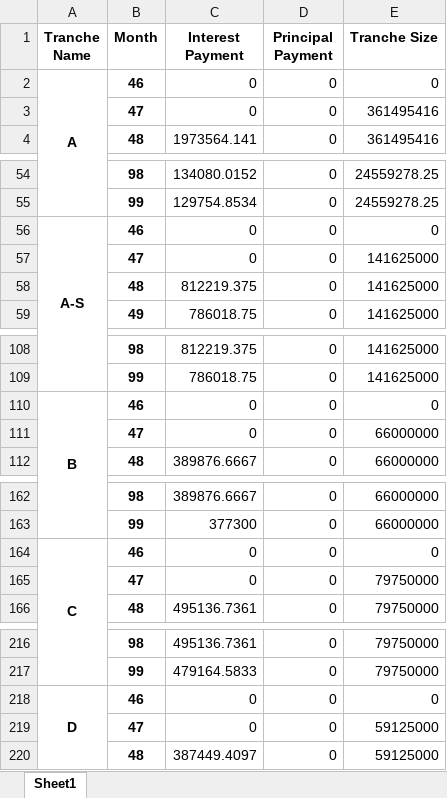
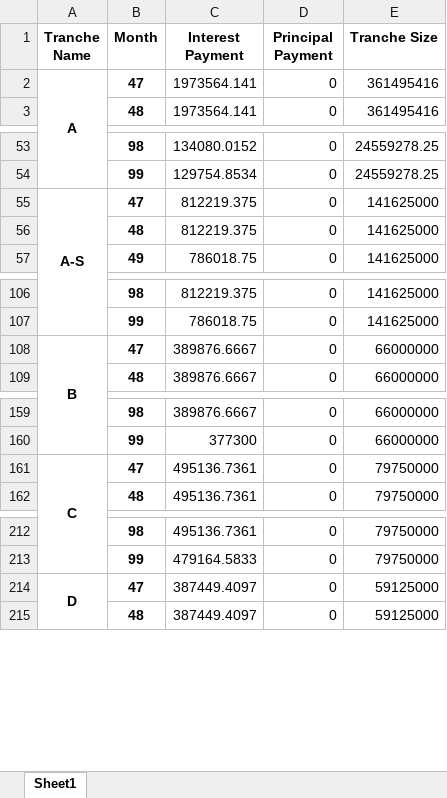
Before and after one commit to sdufays/Finance-Simulations-2023, an Excel workbook: tranchedata.xlsx, sheet Sheet1, drawn as a sheet; only a part is shown, gaps mark what is left out; values as stored, in another font and other column widths than the file's, no borders; removed rows and columns are numbered as before the commit, all else as after; the diff covers the shown part only; the diff names each change by its address in the sheet, - before the commit and + after, or states it on an @@ line.

Commit message:
fixed tranche interest function, trying to figure out why paydowns are weird

```diff
--- a/tranchedata.xlsx (sheet Sheet1)
+++ b/tranchedata.xlsx (sheet Sheet1)
-B2 (Month): 46
+B2 (Month): 47
-C2 (Interest Payment): 0
+C2 (Interest Payment): 1973564.141
-E2 (Tranche Size): 0
+E2 (Tranche Size): 361495416
-row 3:  | 47 | 0 | 0 | 361495416
-B55 (Month): 46
+B55 (Month): 47
-C55 (Interest Payment): 0
+C55 (Interest Payment): 812219.375
-E55 (Tranche Size): 0
+E55 (Tranche Size): 141625000
-row 57:  | 47 | 0 | 0 | 141625000
-B108 (Month): 46
+B108 (Month): 47
-C108 (Interest Payment): 0
+C108 (Interest Payment): 389876.6667
-E108 (Tranche Size): 0
+E108 (Tranche Size): 66000000
-row 111:  | 47 | 0 | 0 | 66000000
-B161 (Month): 46
+B161 (Month): 47
-C161 (Interest Payment): 0
+C161 (Interest Payment): 495136.7361
-E161 (Tranche Size): 0
+E161 (Tranche Size): 79750000
-row 165:  | 47 | 0 | 0 | 79750000
-B214 (Month): 46
+B214 (Month): 47
-C214 (Interest Payment): 0
+C214 (Interest Payment): 387449.4097
-E214 (Tranche Size): 0
+E214 (Tranche Size): 59125000
-row 219:  | 47 | 0 | 0 | 59125000
```
Also changed, not shown: 1 removed row and 3 edited cells elsewhere in this sheet, 4 other files.
